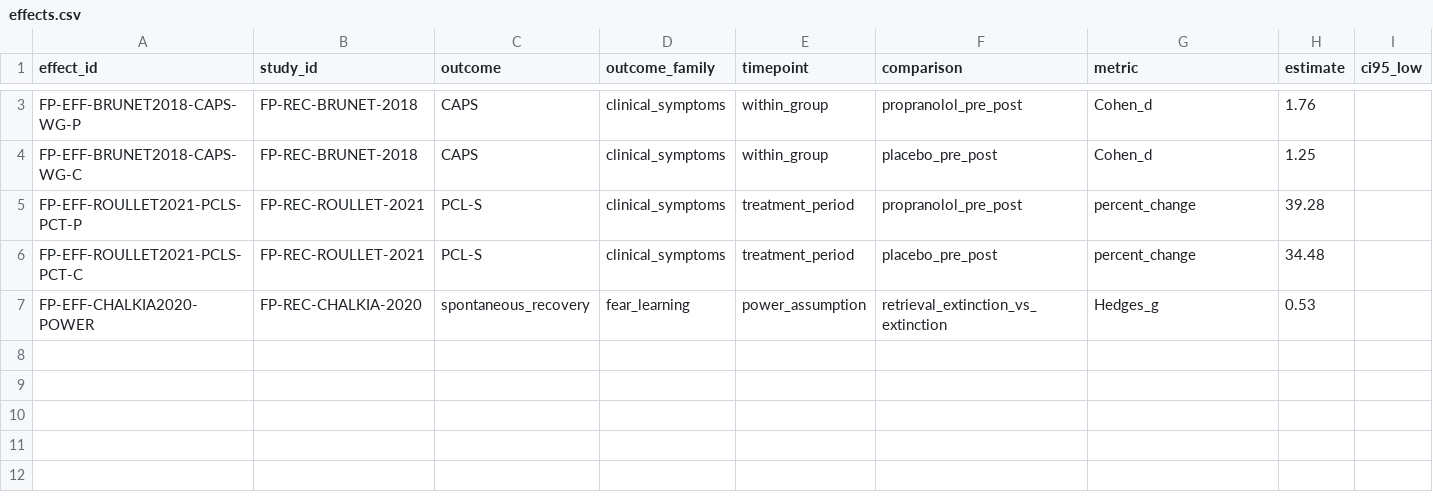
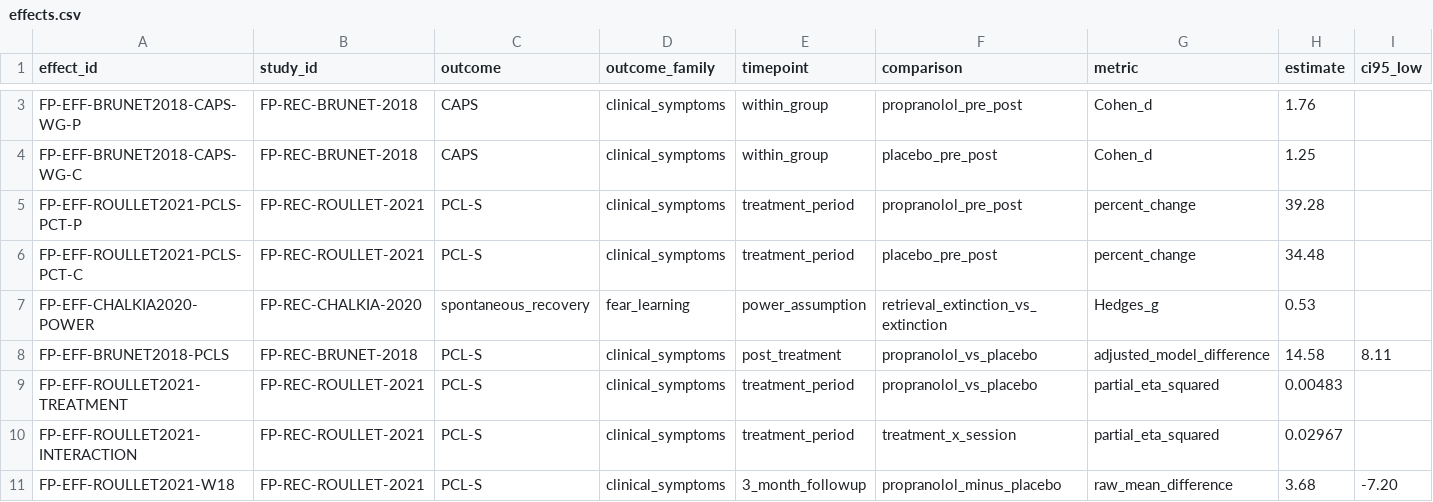
Before and after one commit to jekidev/Fearprime_03, a CSV file: data/effects.csv, drawn as a sheet; only a part is shown, gaps mark what is left out; rows hold the shown columns only; the diff covers the shown part only; the diff names each change by its address in the sheet, - before the commit and + after, or states it on an @@ line.

```diff
--- a/data/effects.csv
+++ b/data/effects.csv
+row 8: FP-EFF-BRUNET2018-PCLS | FP-REC-BRUNET-2018 | PCL-S | clinical_symptoms | post_treatment | propranolol_vs_placebo | adjusted_model_difference | 14.58 | 8.11
+row 9: FP-EFF-ROULLET2021-TREATMENT | FP-REC-ROULLET-2021 | PCL-S | clinical_symptoms | treatment_period | propranolol_vs_placebo | partial_eta_squared | 0.00483
+row 10: FP-EFF-ROULLET2021-INTERACTION | FP-REC-ROULLET-2021 | PCL-S | clinical_symptoms | treatment_period | treatment_x_session | partial_eta_squared | 0.02967
+row 11: FP-EFF-ROULLET2021-W18 | FP-REC-ROULLET-2021 | PCL-S | clinical_symptoms | 3_month_followup | propranolol_minus_placebo | raw_mean_difference | 3.68 | -7.20
```
Also changed, not shown: 4 added rows and 6 edited cells elsewhere in this file.
